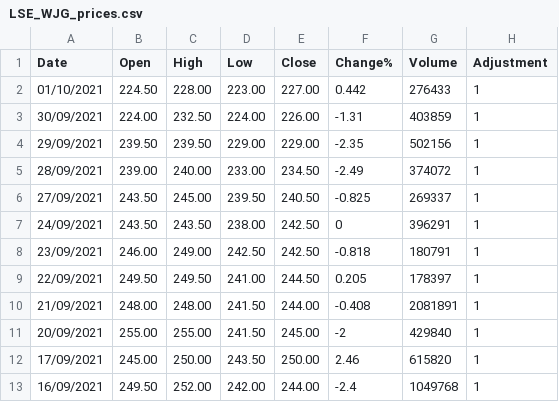
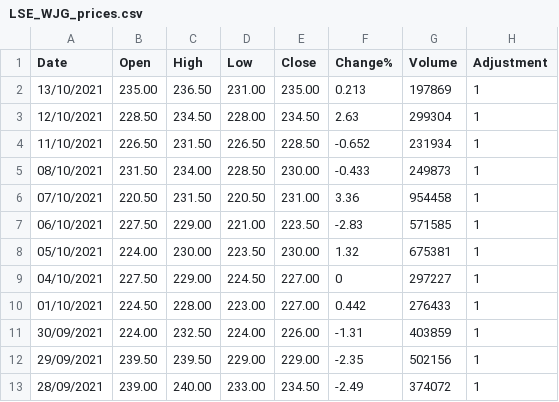
Before and after one commit to SwedishChef01/vigilant-journey, a CSV file: LSE_WJG_prices.csv, drawn as a sheet; only a part is shown; the shorter side is filled out with more unchanged rows.

```diff
--- a/LSE_WJG_prices.csv
+++ b/LSE_WJG_prices.csv
@@ -1,2 +1,10 @@
 Date,Open,High,Low,Close,Change%,Volume,Adjustment
+13/10/2021,235.00,236.50,231.00,235.00,0.213,197869,1
+12/10/2021,228.50,234.50,228.00,234.50,2.63,299304,1
+11/10/2021,226.50,231.50,226.50,228.50,-0.652,231934,1
+08/10/2021,231.50,234.00,228.50,230.00,-0.433,249873,1
+07/10/2021,220.50,231.50,220.50,231.00,3.36,954458,1
+06/10/2021,227.50,229.00,221.00,223.50,-2.83,571585,1
+05/10/2021,224.00,230.00,223.50,230.00,1.32,675381,1
+04/10/2021,227.50,229.00,224.50,227.00,0,297227,1
 01/10/2021,224.50,228.00,223.00,227.00,0.442,276433,1
```
Also changed, not shown: 3 other files.
